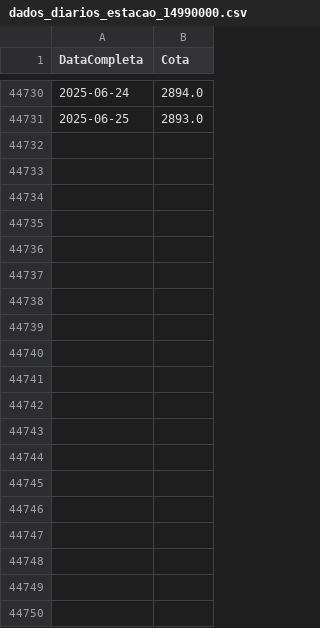
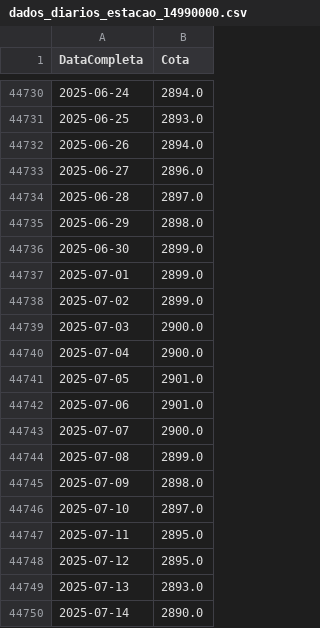
Before and after one commit to DioGS17/ML-HidroPrev, a CSV file: Cotas extraidas/dados_diarios_estacao_14990000.csv, drawn as a sheet; only a part is shown, gaps mark what is left out; the diff covers the shown part only; the diff names each change by its address in the sheet, - before the commit and + after, or states it on an @@ line.

```diff
--- a/Cotas extraidas/dados_diarios_estacao_14990000.csv
+++ b/Cotas extraidas/dados_diarios_estacao_14990000.csv
+row 44732: 2025-06-26 | 2894.0
+row 44733: 2025-06-27 | 2896.0
+row 44734: 2025-06-28 | 2897.0
+row 44735: 2025-06-29 | 2898.0
+row 44736: 2025-06-30 | 2899.0
+row 44737: 2025-07-01 | 2899.0
+row 44738: 2025-07-02 | 2899.0
+row 44739: 2025-07-03 | 2900.0
+row 44740: 2025-07-04 | 2900.0
+row 44741: 2025-07-05 | 2901.0
+row 44742: 2025-07-06 | 2901.0
+row 44743: 2025-07-07 | 2900.0
+row 44744: 2025-07-08 | 2899.0
+row 44745: 2025-07-09 | 2898.0
+row 44746: 2025-07-10 | 2897.0
+row 44747: 2025-07-11 | 2895.0
+row 44748: 2025-07-12 | 2895.0
+row 44749: 2025-07-13 | 2893.0
+row 44750: 2025-07-14 | 2890.0
```
Also changed, not shown: 17 added rows and 1 edited cell elsewhere in this file, 8 other files.
